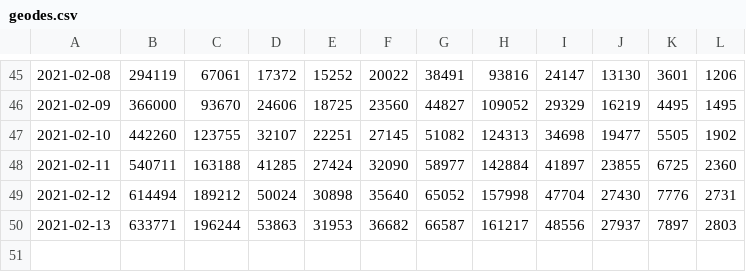
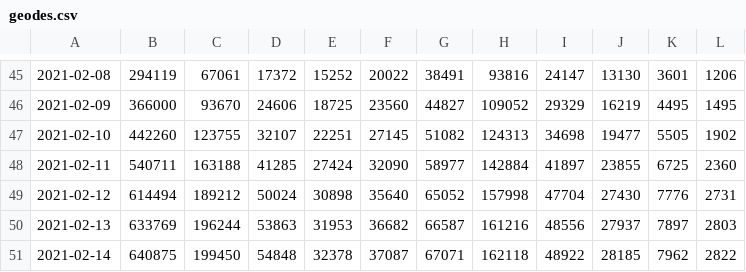
Before and after one commit to hugobarbieux/oeildu20h_covid, a CSV file: geodes.csv, drawn as a sheet; only a part is shown, gaps mark what is left out; the diff names each change by its address in the sheet, - before the commit and + after, or states it on an @@ line.

```diff
--- a/geodes.csv
+++ b/geodes.csv
-B50: 633771
+B50: 633769
-H50: 161217
+H50: 161216
+row 51: 2021-02-14 | 640875 | 199450 | 54848 | 32378 | 37087 | 67071 | 162118 | 48922 | 28185 | 7962 | 2822
```
Also changed, not shown: geodes_2.csv, 3 other files.
